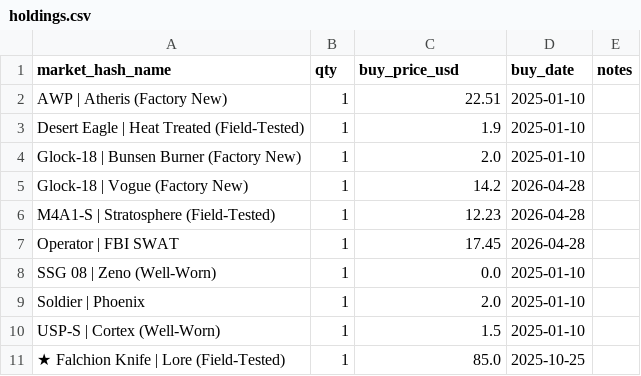
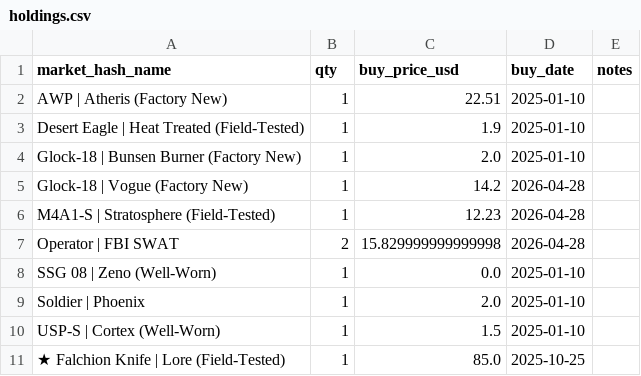
Before and after one commit to pierreledophin/cs2portfolio, a CSV file: data/pierre/holdings.csv, drawn as a sheet.

Commit message:
rebuild holdings after BUY Operator | FBI SWAT

```diff
--- a/data/pierre/holdings.csv
+++ b/data/pierre/holdings.csv
@@ -6,3 +6,3 @@ Glock-18 | Vogue (Factory New),1,14.2,2026-04-28,
 M4A1-S | Stratosphere (Field-Tested),1,12.23,2026-04-28,
-Operator | FBI SWAT,1,17.45,2026-04-28,
+Operator | FBI SWAT,2,15.829999999999998,2026-04-28,
 SSG 08 | Zeno (Well-Worn),1,0.0,2025-01-10,
```
